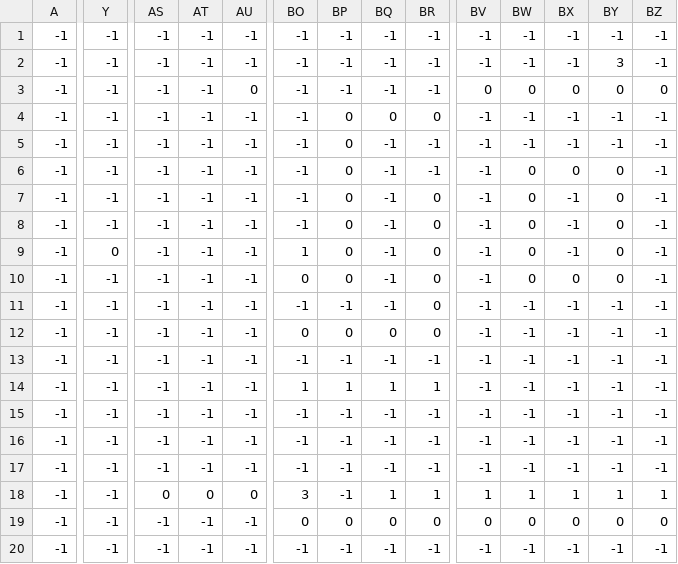
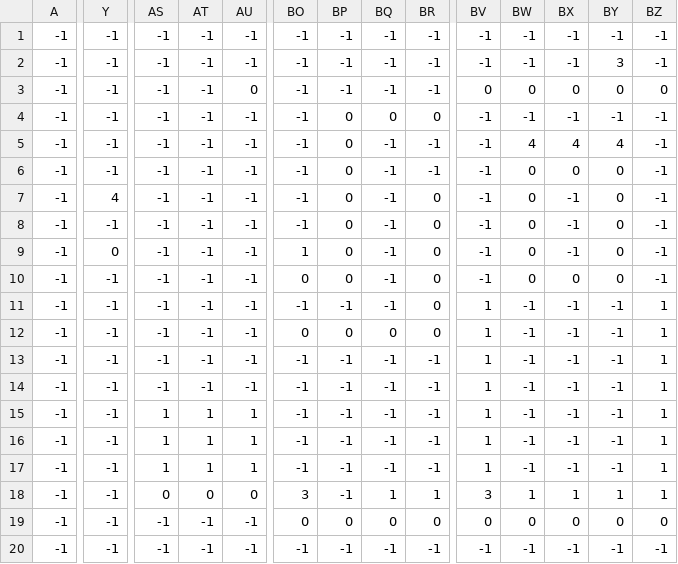
Before and after one commit to martindzejky/super-johny-resurrected, a CSV file: Assets/Resources/Levels/TestArea.csv, drawn as a sheet; only a part is shown, gaps mark what is left out; the diff names each change by its address in the sheet, - before the commit and + after, or states it on an @@ line.

```diff
--- a/Assets/Resources/Levels/TestArea.csv
+++ b/Assets/Resources/Levels/TestArea.csv
-BW5: -1
+BW5: 4
-BX5: -1
+BX5: 4
-BY5: -1
+BY5: 4
-Y7: -1
+Y7: 4
-BV11:BV17: -1
+BV11:BV17: 1
-BZ11:BZ17: -1
+BZ11:BZ17: 1
-BO14: 1
+BO14: -1
-BP14: 1
+BP14: -1
-BQ14: 1
+BQ14: -1
-BR14: 1
+BR14: -1
-AS15:AS17: -1
+AS15:AS17: 1
-AT15:AT17: -1
+AT15:AT17: 1
-AU15:AU17: -1
+AU15:AU17: 1
-BV18: 1
+BV18: 3
```
Also changed, not shown: 13 other files.
